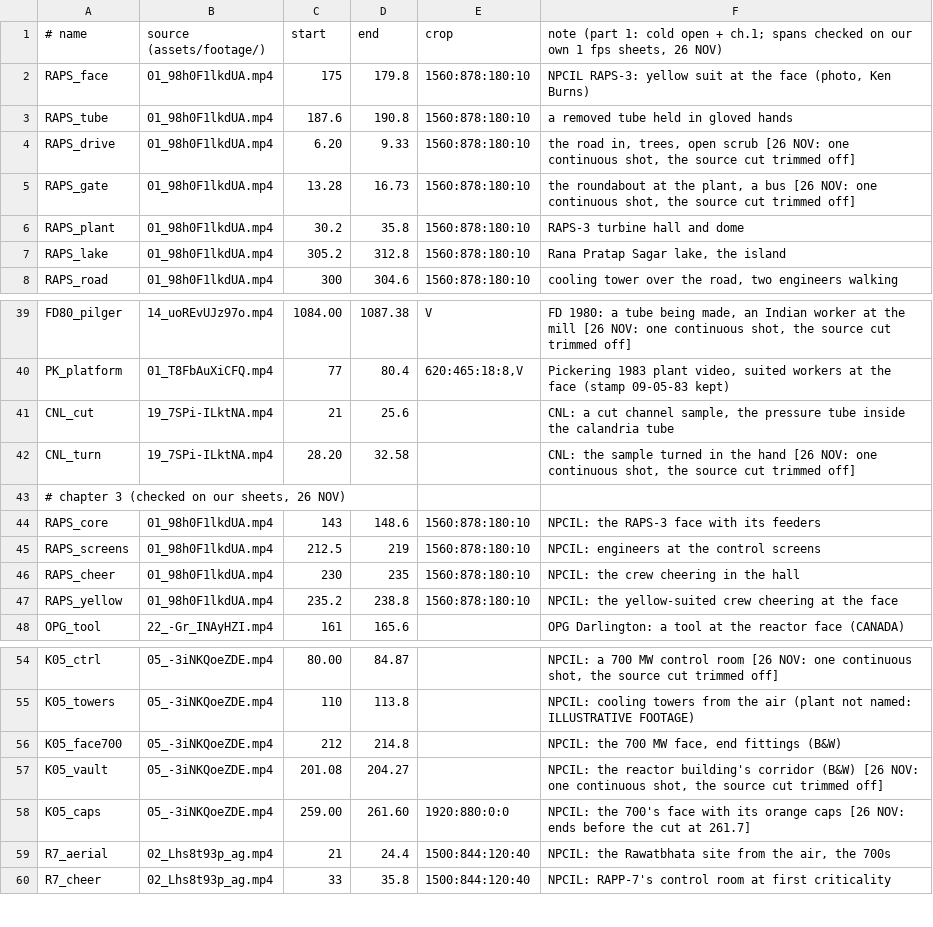
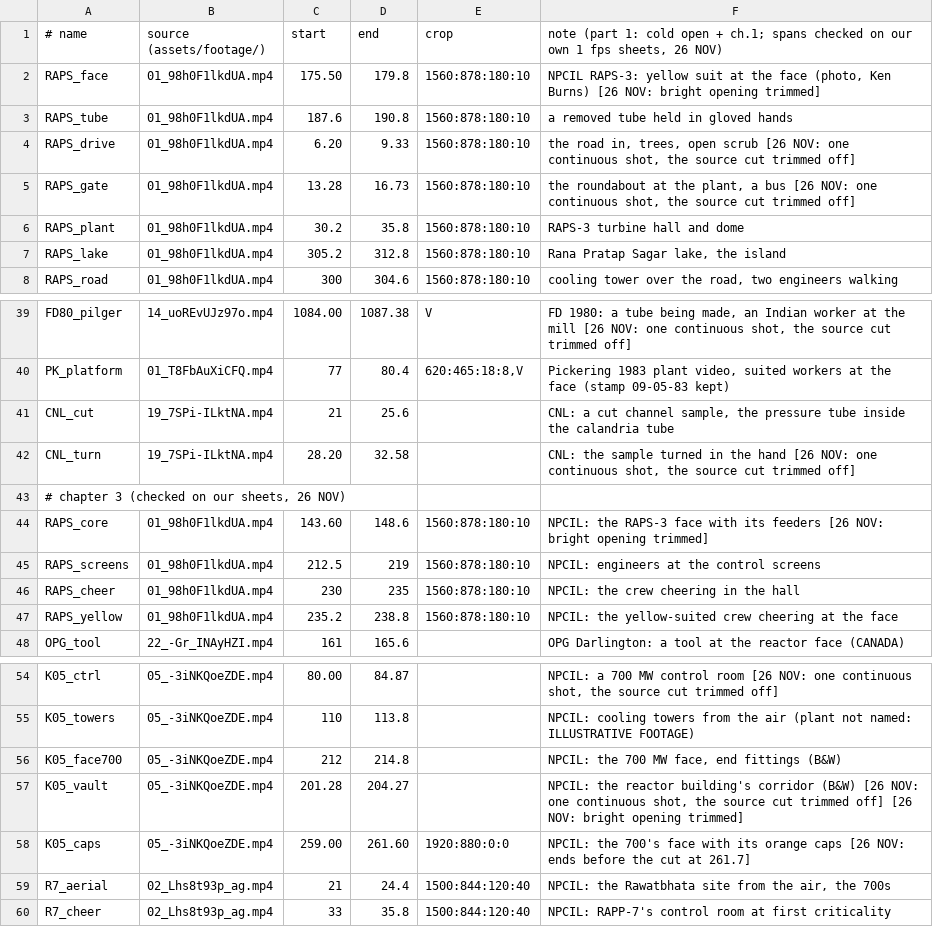
Before and after one commit to mkmk749278/Be-Practical-with-Kishore, a TSV file: projects/phwr-700/media/clips.tsv, drawn as a sheet; only a part is shown, gaps mark what is left out.

```diff
--- a/projects/phwr-700/media/clips.tsv
+++ b/projects/phwr-700/media/clips.tsv
@@ -1,3 +1,3 @@
 # name	source (assets/footage/)	start	end	crop	note (part 1: cold open + ch.1; spans checked on our own 1 fps sheets, 26 NOV)
-RAPS_face	01_98h0F1lkdUA.mp4	175	179.8	1560:878:180:10	NPCIL RAPS-3: yellow suit at the face (photo, Ken Burns)
+RAPS_face	01_98h0F1lkdUA.mp4	175.50	179.8	1560:878:180:10	NPCIL RAPS-3: yellow suit at the face (photo, Ken Burns) [26 NOV: bright opening trimmed]
 RAPS_tube	01_98h0F1lkdUA.mp4	187.6	190.8	1560:878:180:10	a removed tube held in gloved hands
@@ -43,3 +43,3 @@ CNL_turn	19_7SPi-ILktNA.mp4	28.20	32.58		CNL: the sample turned in the hand [26
 # chapter 3 (checked on our sheets, 26 NOV)
-RAPS_core	01_98h0F1lkdUA.mp4	143	148.6	1560:878:180:10	NPCIL: the RAPS-3 face with its feeders
+RAPS_core	01_98h0F1lkdUA.mp4	143.60	148.6	1560:878:180:10	NPCIL: the RAPS-3 face with its feeders [26 NOV: bright opening trimmed]
 RAPS_screens	01_98h0F1lkdUA.mp4	212.5	219	1560:878:180:10	NPCIL: engineers at the control screens
@@ -56,3 +56,3 @@ K05_towers	05_-3iNKQoeZDE.mp4	110	113.8		NPCIL: cooling towers from the air (pla
 K05_face700	05_-3iNKQoeZDE.mp4	212	214.8		NPCIL: the 700 MW face, end fittings (B&W)
-K05_vault	05_-3iNKQoeZDE.mp4	201.08	204.27		NPCIL: the reactor building's corridor (B&W) [26 NOV: one continuous shot, the source cut trimmed off]
+K05_vault	05_-3iNKQoeZDE.mp4	201.28	204.27		NPCIL: the reactor building's corridor (B&W) [26 NOV: one continuous shot, the source cut trimmed off] [26 NOV: bright opening trimmed]
 K05_caps	05_-3iNKQoeZDE.mp4	259.00	261.60	1920:880:0:0	NPCIL: the 700's face with its orange caps [26 NOV: ends before the cut at 261.7]
```
Also changed, not shown: 1 other file.
